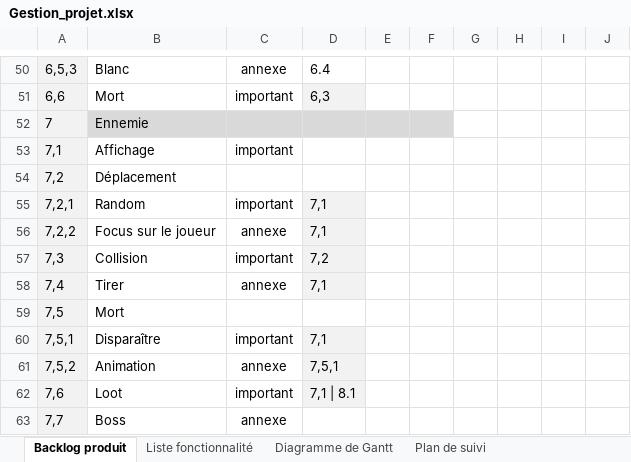
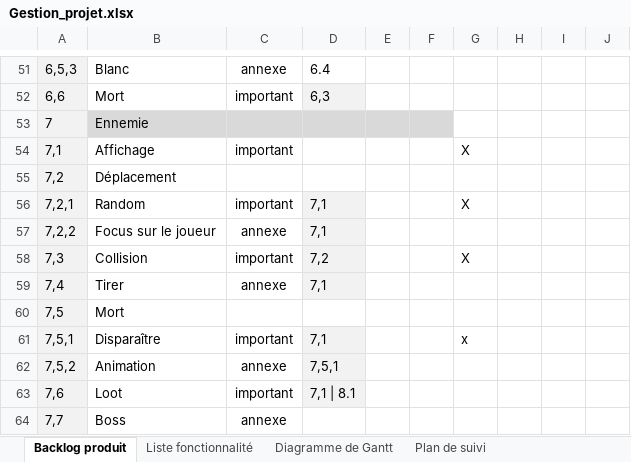
Before and after one commit to Arttys1/Clone-d-Isaac, an Excel workbook: Livrable/Gestion_projet.xlsx, sheet Backlog produit, drawn as a sheet; only a part is shown, gaps mark what is left out; values as stored, in another font and other column widths than the file's, no borders; conditional formats not drawn; addresses are those after the commit; the diff covers the shown part only; the diff names each change by its address in the sheet, - before the commit and + after, or states it on an @@ line.

Commit message:
Update du BacklogProduit

```diff
--- a/Livrable/Gestion_projet.xlsx (sheet Backlog produit)
+++ b/Livrable/Gestion_projet.xlsx (sheet Backlog produit)
-G54: (empty)
+G54: X
-G56: (empty)
+G56: X
-G58: (empty)
+G58: X
-G61: (empty)
+G61: x
```
Also changed, not shown: 1 added row and 20 edited cells elsewhere in this sheet.
